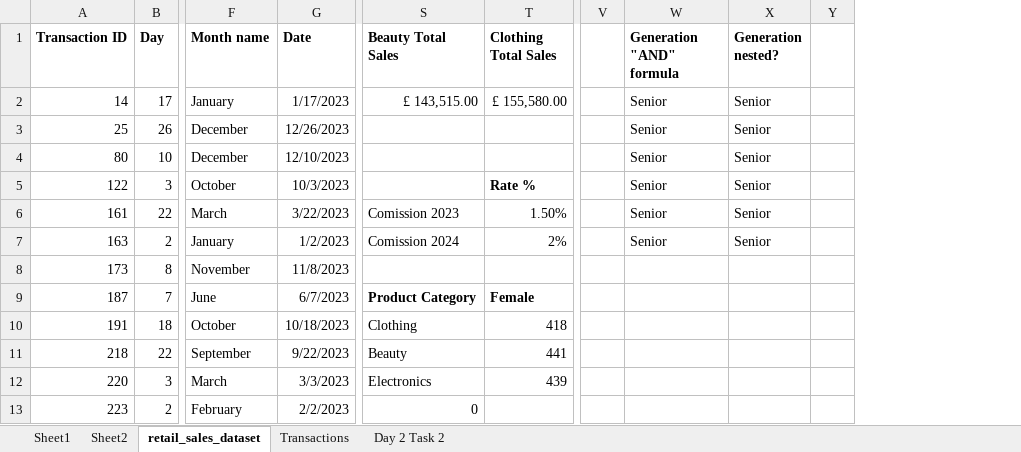
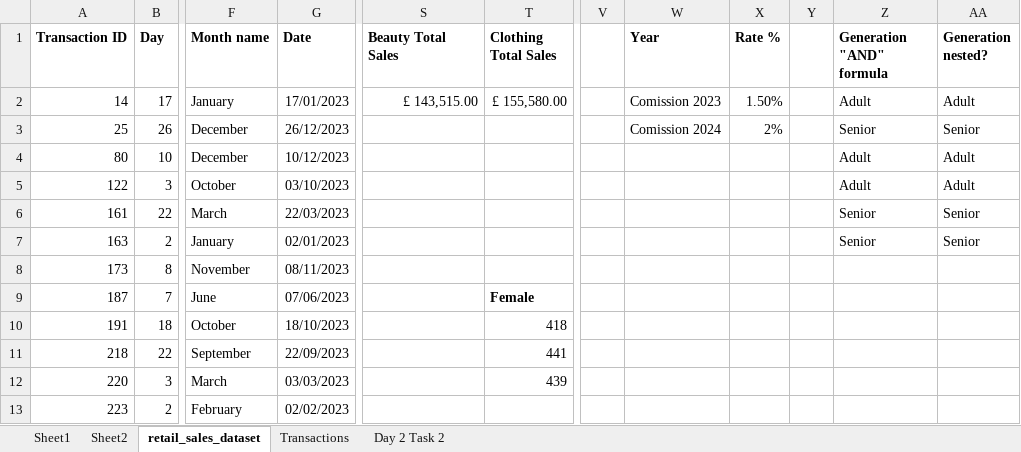
Before and after one commit to stanlucianionut/Retail-Sales-Excel-, an Excel workbook: retail_sales_dataset_Master - Lucian.xlsx, sheet retail_sales_dataset, drawn as a sheet; only a part is shown, gaps mark what is left out; values as stored, in another font and other column widths than the file's, no borders; conditional formats not drawn; removed rows and columns are numbered as before the commit, all else as after; the diff covers the shown part only; the diff names each change by its address in the sheet, - before the commit and + after, or states it on an @@ line.

Commit message:
Add files via upload

```diff
--- a/retail_sales_dataset_Master - Lucian.xlsx (sheet retail_sales_dataset)
+++ b/retail_sales_dataset_Master - Lucian.xlsx (sheet retail_sales_dataset)
-column V, empty
+column V, empty
+column W (Year), rows 2-3: Comission 2023 | Comission 2024
+column X (Rate %), rows 2-3: 1.50% | 2%
+column Y, empty
-column Y, empty
-G2 (Date): 1/17/2023
+G2 (Date): 17/01/2023
-Z2 (Generation "AND" formula): Senior
+Z2 (Generation "AND" formula): Adult
-AA2 (Generation nested?): Senior
+AA2 (Generation nested?): Adult
-G3 (Date): 12/26/2023
+G3 (Date): 26/12/2023
-G4 (Date): 12/10/2023
+G4 (Date): 10/12/2023
-Z4:Z5 (Generation "AND" formula): Senior
+Z4:Z5 (Generation "AND" formula): Adult
-AA4:AA5 (Generation nested?): Senior
+AA4:AA5 (Generation nested?): Adult
-G5 (Date): 10/3/2023
+G5 (Date): 03/10/2023
-T5 (Clothing Total Sales): Rate %
+T5 (Clothing Total Sales): (empty)
-G6 (Date): 3/22/2023
+G6 (Date): 22/03/2023
-S6 (Beauty Total Sales): Comission 2023
+S6 (Beauty Total Sales): (empty)
-T6 (Clothing Total Sales): 1.50%
+T6 (Clothing Total Sales): (empty)
-G7 (Date): 1/2/2023
+G7 (Date): 02/01/2023
-S7 (Beauty Total Sales): Comission 2024
+S7 (Beauty Total Sales): (empty)
-T7 (Clothing Total Sales): 2%
+T7 (Clothing Total Sales): (empty)
-G8 (Date): 11/8/2023
+G8 (Date): 08/11/2023
-G9 (Date): 6/7/2023
+G9 (Date): 07/06/2023
-S9 (Beauty Total Sales): Product Category
+S9 (Beauty Total Sales): (empty)
-G10 (Date): 10/18/2023
+G10 (Date): 18/10/2023
-S10 (Beauty Total Sales): Clothing
+S10 (Beauty Total Sales): (empty)
-G11 (Date): 9/22/2023
+G11 (Date): 22/09/2023
-S11 (Beauty Total Sales): Beauty
+S11 (Beauty Total Sales): (empty)
-G12 (Date): 3/3/2023
+G12 (Date): 03/03/2023
-S12 (Beauty Total Sales): Electronics
+S12 (Beauty Total Sales): (empty)
-G13 (Date): 2/2/2023
+G13 (Date): 02/02/2023
-S13 (Beauty Total Sales): 0
+S13 (Beauty Total Sales): (empty)
```
Also changed, not shown: 982 edited cells elsewhere in this sheet, sheet Transactions, sheet Sheet1, sheet Sheet2, formulas that keep their value, charts or pictures.
